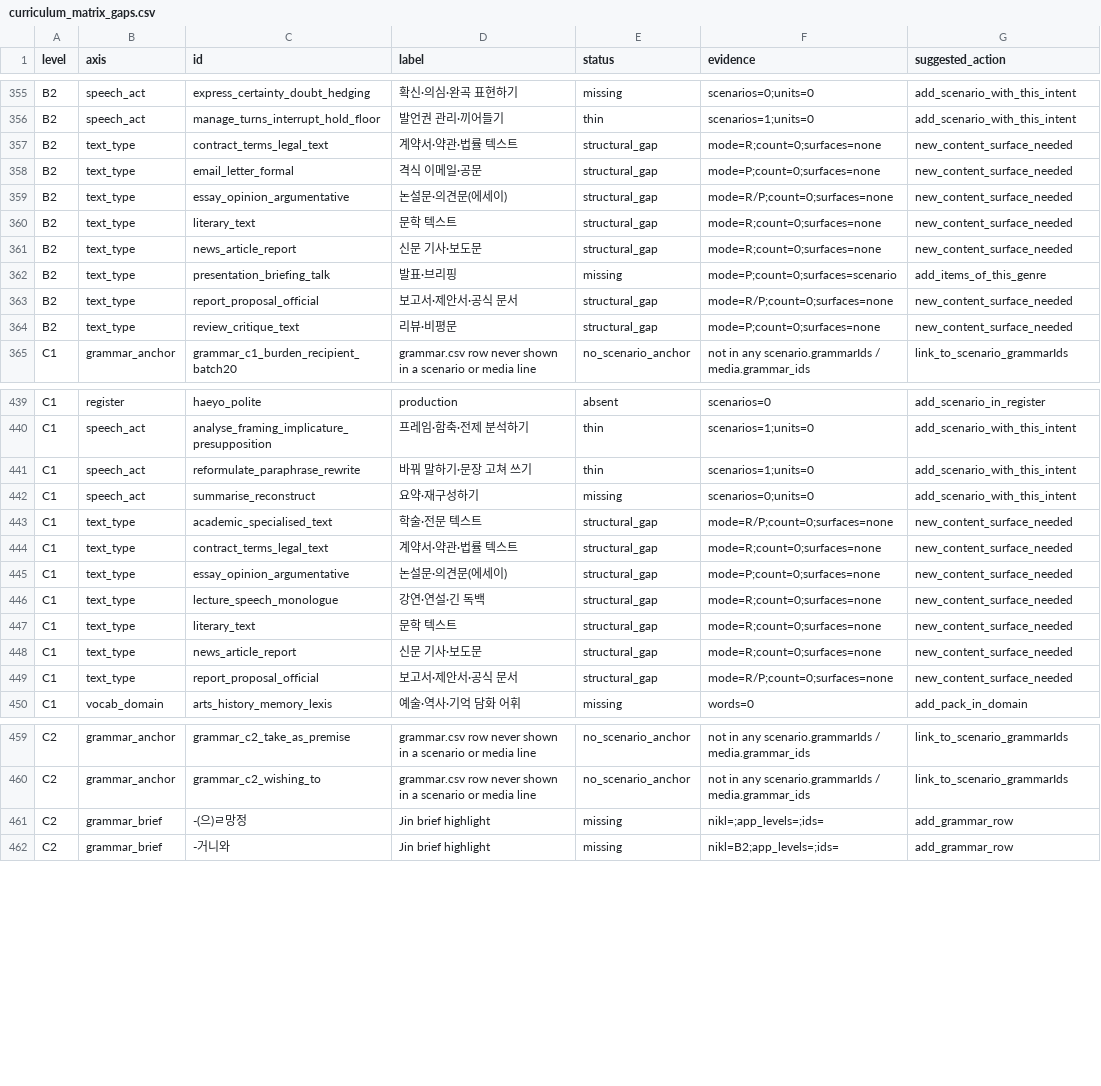
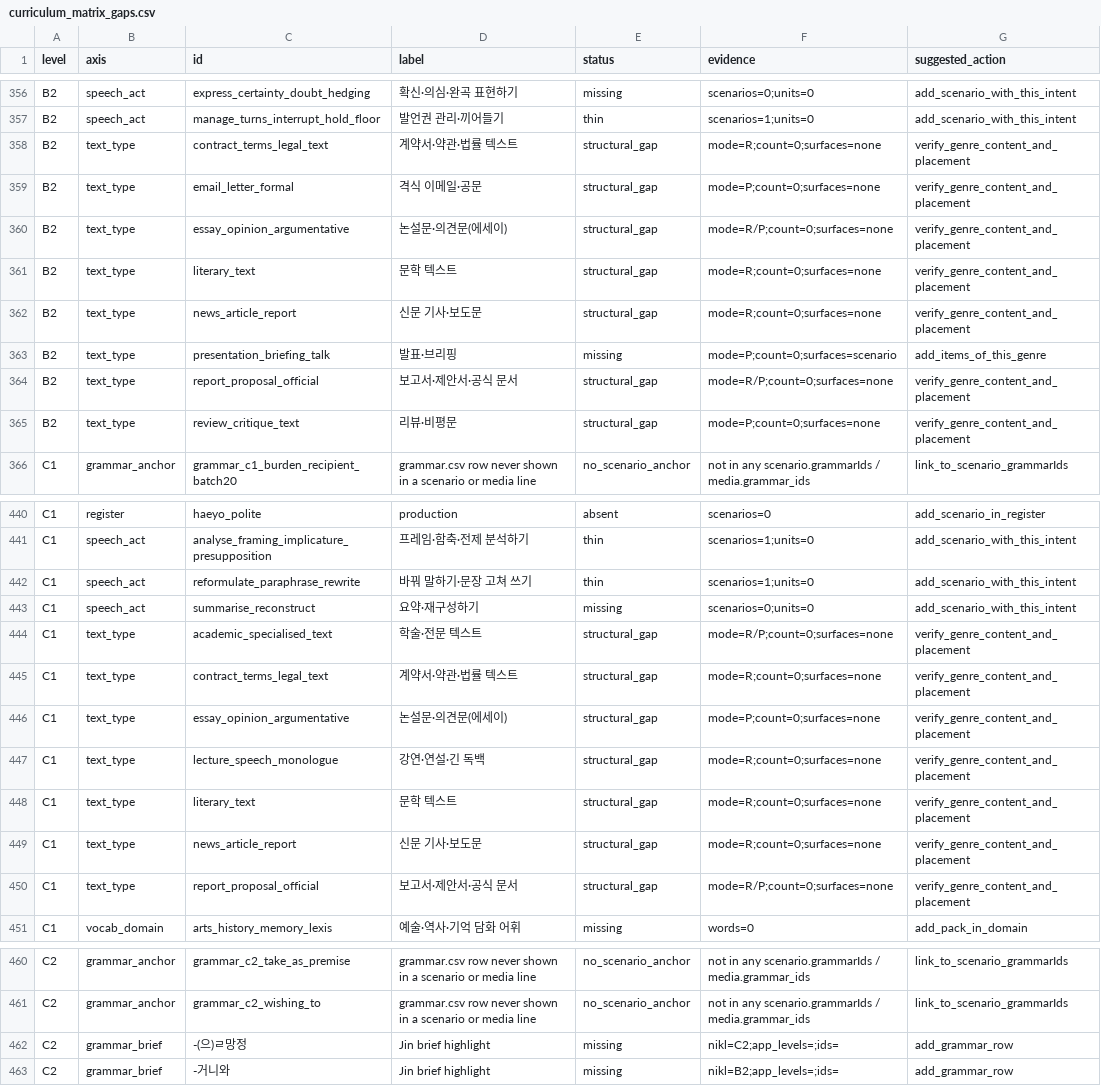
Before and after one commit to Sujin-Arin-DataWorld/ko_lernen_app, a CSV file: tool/curriculum_matrix_gaps.csv, drawn as a sheet; only a part is shown, gaps mark what is left out; the diff covers the shown part only.

```diff
--- a/tool/curriculum_matrix_gaps.csv
+++ b/tool/curriculum_matrix_gaps.csv
@@ -356,10 +357,10 @@ B2,speech_act,express_certainty_doubt_hedging,확신·의심·완곡 표현하
 B2,speech_act,manage_turns_interrupt_hold_floor,발언권 관리·끼어들기,thin,scenarios=1;units=0,add_scenario_with_this_intent
-B2,text_type,contract_terms_legal_text,계약서·약관·법률 텍스트,structural_gap,mode=R;count=0;surfaces=none,new_content_surface_needed
-B2,text_type,email_letter_formal,격식 이메일·공문,structural_gap,mode=P;count=0;surfaces=none,new_content_surface_needed
-B2,text_type,essay_opinion_argumentative,논설문·의견문(에세이),structural_gap,mode=R/P;count=0;surfaces=none,new_content_surface_needed
-B2,text_type,literary_text,문학 텍스트,structural_gap,mode=R;count=0;surfaces=none,new_content_surface_needed
-B2,text_type,news_article_report,신문 기사·보도문,structural_gap,mode=R;count=0;surfaces=none,new_content_surface_needed
+B2,text_type,contract_terms_legal_text,계약서·약관·법률 텍스트,structural_gap,mode=R;count=0;surfaces=none,verify_genre_content_and_placement
+B2,text_type,email_letter_formal,격식 이메일·공문,structural_gap,mode=P;count=0;surfaces=none,verify_genre_content_and_placement
+B2,text_type,essay_opinion_argumentative,논설문·의견문(에세이),structural_gap,mode=R/P;count=0;surfaces=none,verify_genre_content_and_placement
+B2,text_type,literary_text,문학 텍스트,structural_gap,mode=R;count=0;surfaces=none,verify_genre_content_and_placement
+B2,text_type,news_article_report,신문 기사·보도문,structural_gap,mode=R;count=0;surfaces=none,verify_genre_content_and_placement
 B2,text_type,presentation_briefing_talk,발표·브리핑,missing,mode=P;count=0;surfaces=scenario,add_items_of_this_genre
-B2,text_type,report_proposal_official,보고서·제안서·공식 문서,structural_gap,mode=R/P;count=0;surfaces=none,new_content_surface_needed
-B2,text_type,review_critique_text,리뷰·비평문,structural_gap,mode=P;count=0;surfaces=none,new_content_surface_needed
+B2,text_type,report_proposal_official,보고서·제안서·공식 문서,structural_gap,mode=R/P;count=0;surfaces=none,verify_genre_content_and_placement
+B2,text_type,review_critique_text,리뷰·비평문,structural_gap,mode=P;count=0;surfaces=none,verify_genre_content_and_placement
 C1,grammar_anchor,grammar_c1_burden_recipient_batch20,grammar.csv row never shown in a scenario or media line,no_scenario_anchor,not in any scenario.grammarIds / media.grammar_ids,link_to_scenario_grammarIds
@@ -442,9 +443,9 @@ C1,speech_act,reformulate_paraphrase_rewrite,바꿔 말하기·문장 고쳐 쓰
 C1,speech_act,summarise_reconstruct,요약·재구성하기,missing,scenarios=0;units=0,add_scenario_with_this_intent
-C1,text_type,academic_specialised_text,학술·전문 텍스트,structural_gap,mode=R/P;count=0;surfaces=none,new_content_surface_needed
-C1,text_type,contract_terms_legal_text,계약서·약관·법률 텍스트,structural_gap,mode=R;count=0;surfaces=none,new_content_surface_needed
-C1,text_type,essay_opinion_argumentative,논설문·의견문(에세이),structural_gap,mode=P;count=0;surfaces=none,new_content_surface_needed
-C1,text_type,lecture_speech_monologue,강연·연설·긴 독백,structural_gap,mode=R;count=0;surfaces=none,new_content_surface_needed
-C1,text_type,literary_text,문학 텍스트,structural_gap,mode=R;count=0;surfaces=none,new_content_surface_needed
-C1,text_type,news_article_report,신문 기사·보도문,structural_gap,mode=R;count=0;surfaces=none,new_content_surface_needed
-C1,text_type,report_proposal_official,보고서·제안서·공식 문서,structural_gap,mode=R/P;count=0;surfaces=none,new_content_surface_needed
+C1,text_type,academic_specialised_text,학술·전문 텍스트,structural_gap,mode=R/P;count=0;surfaces=none,verify_genre_content_and_placement
+C1,text_type,contract_terms_legal_text,계약서·약관·법률 텍스트,structural_gap,mode=R;count=0;surfaces=none,verify_genre_content_and_placement
+C1,text_type,essay_opinion_argumentative,논설문·의견문(에세이),structural_gap,mode=P;count=0;surfaces=none,verify_genre_content_and_placement
+C1,text_type,lecture_speech_monologue,강연·연설·긴 독백,structural_gap,mode=R;count=0;surfaces=none,verify_genre_content_and_placement
+C1,text_type,literary_text,문학 텍스트,structural_gap,mode=R;count=0;surfaces=none,verify_genre_content_and_placement
+C1,text_type,news_article_report,신문 기사·보도문,structural_gap,mode=R;count=0;surfaces=none,verify_genre_content_and_placement
+C1,text_type,report_proposal_official,보고서·제안서·공식 문서,structural_gap,mode=R/P;count=0;surfaces=none,verify_genre_content_and_placement
 C1,vocab_domain,arts_history_memory_lexis,예술·역사·기억 담화 어휘,missing,words=0,add_pack_in_domain
@@ -460,3 +461,3 @@ C2,grammar_anchor,grammar_c2_take_as_premise,grammar.csv row never shown in a sc
 C2,grammar_anchor,grammar_c2_wishing_to,grammar.csv row never shown in a scenario or media line,no_scenario_anchor,not in any scenario.grammarIds / media.grammar_ids,link_to_scenario_grammarIds
-C2,grammar_brief,-(으)ㄹ망정,Jin brief highlight,missing,nikl=;app_levels=;ids=,add_grammar_row
+C2,grammar_brief,-(으)ㄹ망정,Jin brief highlight,missing,nikl=C2;app_levels=;ids=,add_grammar_row
 C2,grammar_brief,-거니와,Jin brief highlight,missing,nikl=B2;app_levels=;ids=,add_grammar_row
```
Also changed, not shown: 5 added rows, 1 removed row and 32 edited cells elsewhere in this file, 43 other files.
